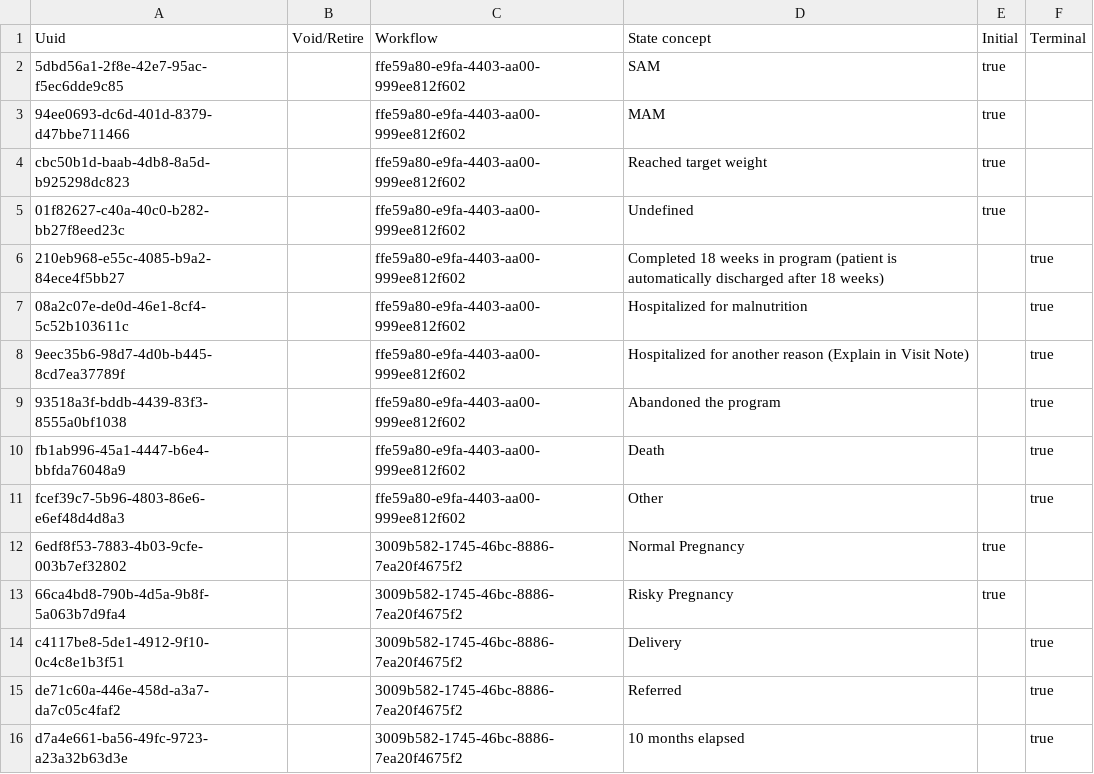
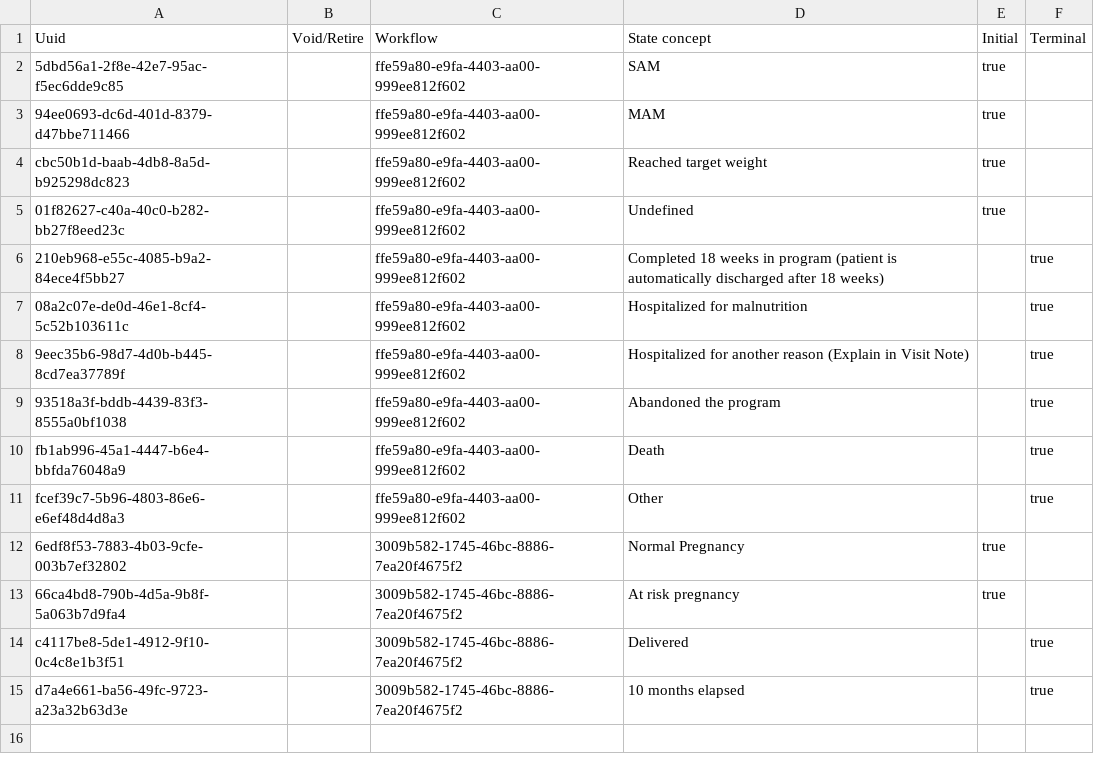
Before and after one commit to mekomsolutions/ozone-lamp, a CSV file: configs/openmrs/initializer_config/programworkflowstates/workflow_states.csv, drawn as a sheet.

```diff
--- a/configs/openmrs/initializer_config/programworkflowstates/workflow_states.csv
+++ b/configs/openmrs/initializer_config/programworkflowstates/workflow_states.csv
@@ -12,5 +12,4 @@ fcef39c7-5b96-4803-86e6-e6ef48d4d8a3,,ffe59a80-e9fa-4403-aa00-999ee812f602,Other
 6edf8f53-7883-4b03-9cfe-003b7ef32802,,3009b582-1745-46bc-8886-7ea20f4675f2,Normal Pregnancy,true,
-66ca4bd8-790b-4d5a-9b8f-5a063b7d9fa4,,3009b582-1745-46bc-8886-7ea20f4675f2,Risky Pregnancy,true,
-c4117be8-5de1-4912-9f10-0c4c8e1b3f51,,3009b582-1745-46bc-8886-7ea20f4675f2,Delivery,,true
-de71c60a-446e-458d-a3a7-da7c05c4faf2,,3009b582-1745-46bc-8886-7ea20f4675f2,Referred,,true
+66ca4bd8-790b-4d5a-9b8f-5a063b7d9fa4,,3009b582-1745-46bc-8886-7ea20f4675f2,At risk pregnancy,true,
+c4117be8-5de1-4912-9f10-0c4c8e1b3f51,,3009b582-1745-46bc-8886-7ea20f4675f2,Delivered,,true
 d7a4e661-ba56-49fc-9723-a23a32b63d3e,,3009b582-1745-46bc-8886-7ea20f4675f2,10 months elapsed,,true
```
Also changed, not shown: configs/openmrs/initializer_config/concepts/prenatal.csv, 1 other file.
